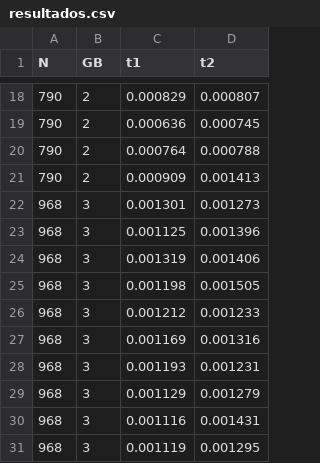
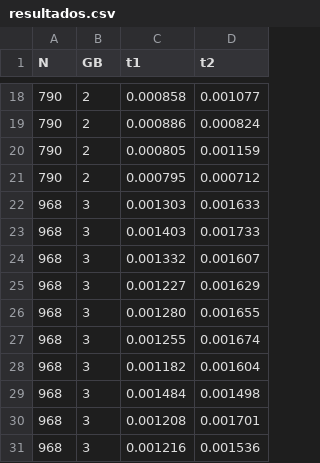
Before and after one commit to DanyelC/COC472_CAD_UFRJ, a CSV file: TRAB1/C/resultados.csv, drawn as a sheet; only a part is shown, gaps mark what is left out; the diff covers the shown part only.

```diff
--- a/TRAB1/C/resultados.csv
+++ b/TRAB1/C/resultados.csv
@@ -18,14 +18,14 @@ N, GB, t1, t2
-790, 2, 0.000829, 0.000807
-790, 2, 0.000636, 0.000745
-790, 2, 0.000764, 0.000788
-790, 2, 0.000909, 0.001413
-968, 3, 0.001301, 0.001273
-968, 3, 0.001125, 0.001396
-968, 3, 0.001319, 0.001406
-968, 3, 0.001198, 0.001505
-968, 3, 0.001212, 0.001233
-968, 3, 0.001169, 0.001316
-968, 3, 0.001193, 0.001231
-968, 3, 0.001129, 0.001279
-968, 3, 0.001116, 0.001431
-968, 3, 0.001119, 0.001295
+790, 2, 0.000858, 0.001077
+790, 2, 0.000886, 0.000824
+790, 2, 0.000805, 0.001159
+790, 2, 0.000795, 0.000712
+968, 3, 0.001303, 0.001633
+968, 3, 0.001403, 0.001733
+968, 3, 0.001332, 0.001607
+968, 3, 0.001227, 0.001629
+968, 3, 0.001280, 0.001655
+968, 3, 0.001255, 0.001674
+968, 3, 0.001182, 0.001604
+968, 3, 0.001484, 0.001498
+968, 3, 0.001208, 0.001701
+968, 3, 0.001216, 0.001536
```
Also changed, not shown: 32 edited cells elsewhere in this file, 8 other files.
